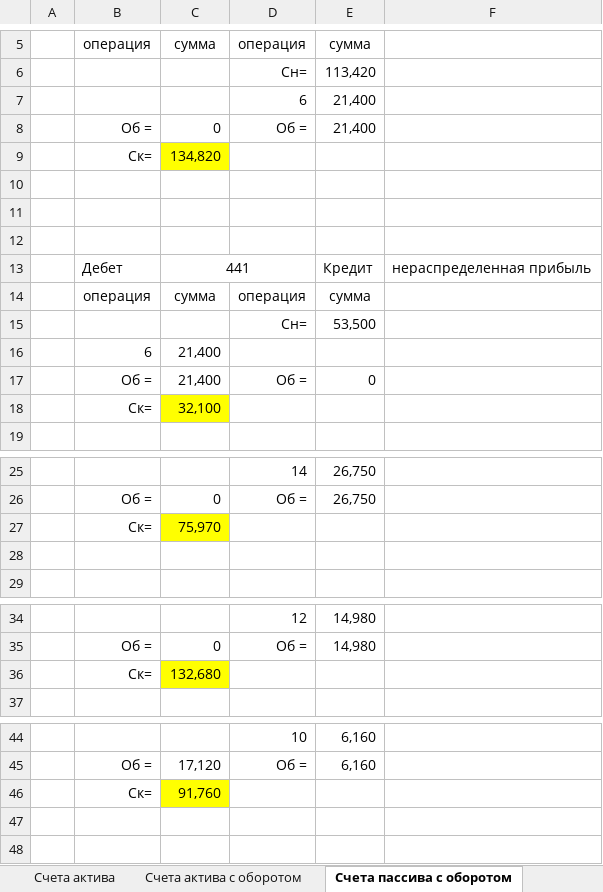
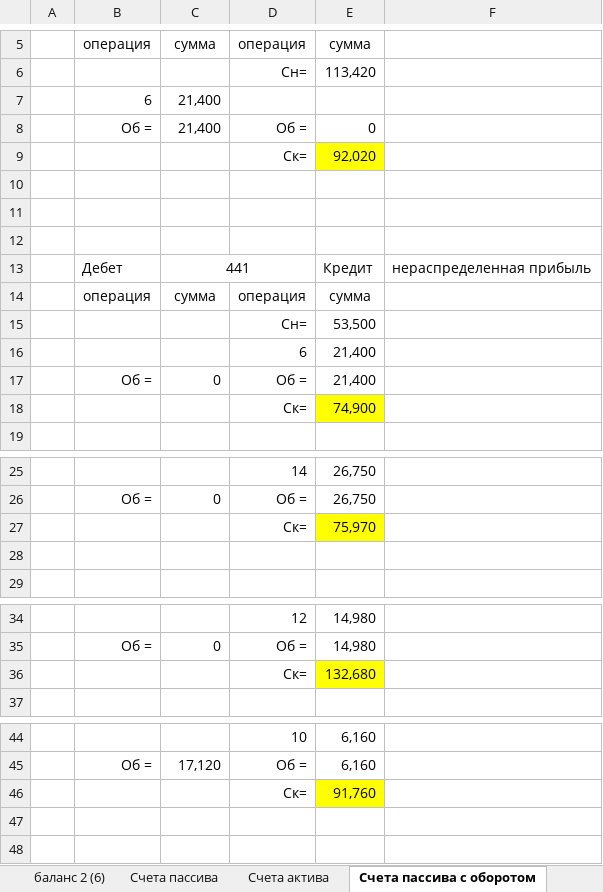
Before and after one commit to Antis28/Institute, an Excel workbook: Контрольные на 4-й семестр/Финансовый учет/Контрольная/расчте.xlsx, sheet Счета пассива с оборотом, drawn as a sheet; only a part is shown, gaps mark what is left out; values as stored, in another font and other column widths than the file's, no borders; removed rows and columns are numbered as before the commit, all else as after; the diff covers the shown part only; the diff names each change by its address in the sheet, - before the commit and + after, or states it on an @@ line.

```diff
--- a/Контрольные на 4-й семестр/Финансовый учет/Контрольная/расчте.xlsx (sheet Счета пассива с оборотом)
+++ b/Контрольные на 4-й семестр/Финансовый учет/Контрольная/расчте.xlsx (sheet Счета пассива с оборотом)
-row 9:  | Ск= | 134,820
@@ row 16 moved to row 7: 6 @@
@@ row 17 moved to row 8: Об = @@
+row 9:  |  |  | Ск= | 92,020
-row 18:  | Ск= | 32,100
@@ row 7 moved to row 16: 6 @@
@@ row 8 moved to row 17: Об = @@
+row 18:  |  |  | Ск= | 74,900
-row 27:  | Ск= | 75,970
+row 27:  |  |  | Ск= | 75,970
-row 36:  | Ск= | 132,680
+row 36:  |  |  | Ск= | 132,680
-row 46:  | Ск= | 91,760
+row 46:  |  |  | Ск= | 91,760
```
Also changed, not shown: 2 added rows and 2 removed rows elsewhere in this sheet, sheet Счета актива с оборотом, other sheet tabs, formulas that keep their value.
